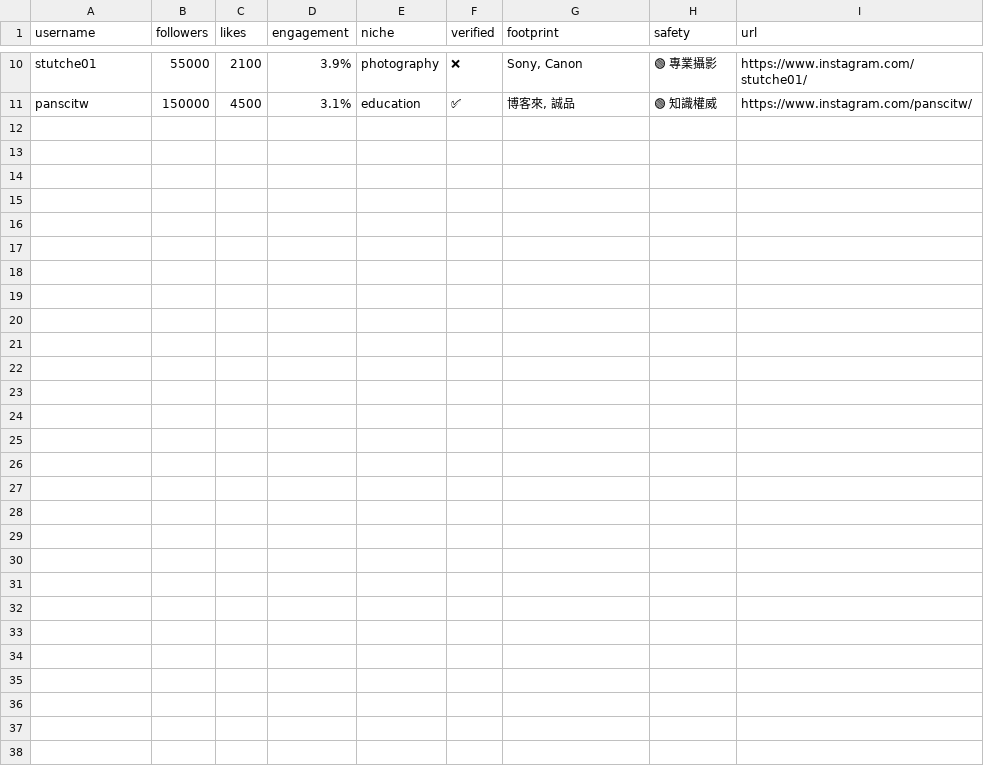
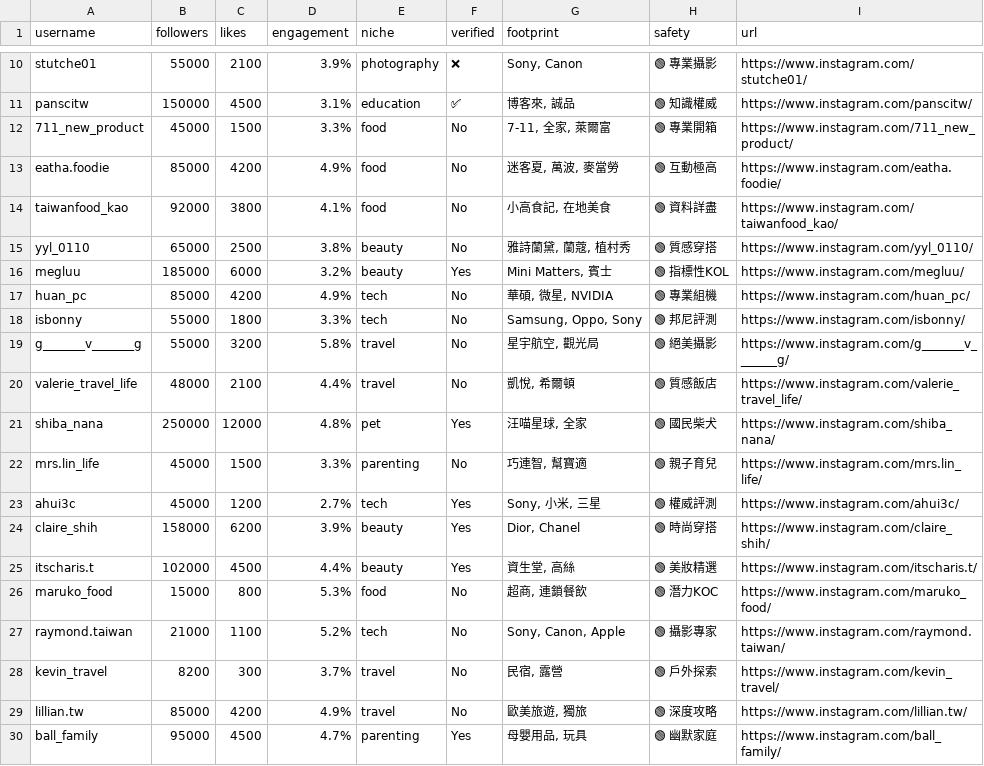
Before and after one commit to dayo0219-max/influencer-search-app, a CSV file: database.csv, drawn as a sheet; only a part is shown, gaps mark what is left out.

Commit message:
29 real verified influencers

```diff
--- a/database.csv
+++ b/database.csv
@@ -11 +11,20 @@ stutche01,55000,2100,3.9%,photography,❌,"Sony, Canon",🟢 專業攝影,https:
 panscitw,150000,4500,3.1%,education,✅,"博客來, 誠品",🟢 知識權威,https://www.instagram.com/panscitw/
+711_new_product,45000,1500,3.3%,food,No,"7-11, 全家, 萊爾富",🟢 專業開箱,https://www.instagram.com/711_new_product/
+eatha.foodie,85000,4200,4.9%,food,No,"迷客夏, 萬波, 麥當勞",🟢 互動極高,https://www.instagram.com/eatha.foodie/
+taiwanfood_kao,92000,3800,4.1%,food,No,"小高食記, 在地美食",🟢 資料詳盡,https://www.instagram.com/taiwanfood_kao/
+yyl_0110,65000,2500,3.8%,beauty,No,"雅詩蘭黛, 蘭蔻, 植村秀",🟢 質感穿搭,https://www.instagram.com/yyl_0110/
+megluu,185000,6000,3.2%,beauty,Yes,"Mini Matters, 賓士",🟢 指標性KOL,https://www.instagram.com/megluu/
+huan_pc,85000,4200,4.9%,tech,No,"華碩, 微星, NVIDIA",🟢 專業組機,https://www.instagram.com/huan_pc/
+isbonny,55000,1800,3.3%,tech,No,"Samsung, Oppo, Sony",🟢 邦尼評測,https://www.instagram.com/isbonny/
+g_______v_______g,55000,3200,5.8%,travel,No,"星宇航空, 觀光局",🟢 絕美攝影,https://www.instagram.com/g_______v_______g/
+valerie_travel_life,48000,2100,4.4%,travel,No,"凱悅, 希爾頓",🟢 質感飯店,https://www.instagram.com/valerie_travel_life/
+shiba_nana,250000,12000,4.8%,pet,Yes,"汪喵星球, 全家",🟢 國民柴犬,https://www.instagram.com/shiba_nana/
+mrs.lin_life,45000,1500,3.3%,parenting,No,"巧連智, 幫寶適",🟢 親子育兒,https://www.instagram.com/mrs.lin_life/
+ahui3c,45000,1200,2.7%,tech,Yes,"Sony, 小米, 三星",🟢 權威評測,https://www.instagram.com/ahui3c/
+claire_shih,158000,6200,3.9%,beauty,Yes,"Dior, Chanel",🟢 時尚穿搭,https://www.instagram.com/claire_shih/
+itscharis.t,102000,4500,4.4%,beauty,Yes,"資生堂, 高絲",🟢 美妝精選,https://www.instagram.com/itscharis.t/
+maruko_food,15000,800,5.3%,food,No,"超商, 連鎖餐飲",🟢 潛力KOC,https://www.instagram.com/maruko_food/
+raymond.taiwan,21000,1100,5.2%,tech,No,"Sony, Canon, Apple",🟢 攝影專家,https://www.instagram.com/raymond.taiwan/
+kevin_travel,8200,300,3.7%,travel,No,"民宿, 露營",🟢 戶外探索,https://www.instagram.com/kevin_travel/
+lillian.tw,85000,4200,4.9%,travel,No,"歐美旅遊, 獨旅",🟢 深度攻略,https://www.instagram.com/lillian.tw/
+ball_family,95000,4500,4.7%,parenting,Yes,"母嬰用品, 玩具",🟢 幽默家庭,https://www.instagram.com/ball_family/
```
